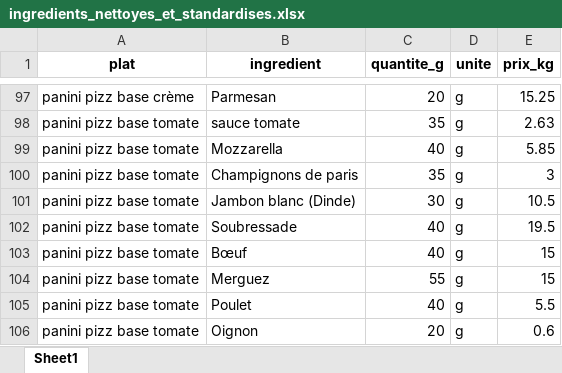
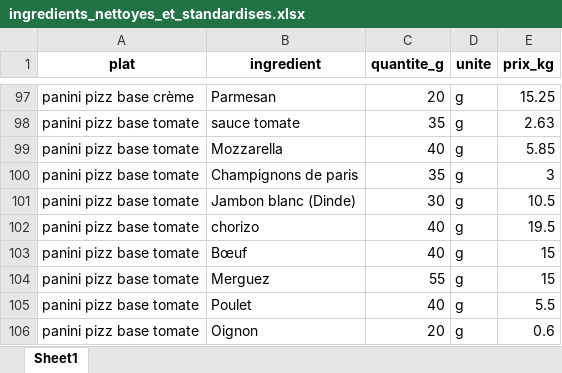
Before and after one commit to Yamine-coder/fiche-technique-restaurant, an Excel workbook: data/ingredients_nettoyes_et_standardises.xlsx, sheet Sheet1, drawn as a sheet; only a part is shown, gaps mark what is left out; values as stored, in another font and other column widths than the file's, no borders; the diff names each change by its address in the sheet, - before the commit and + after, or states it on an @@ line.

```diff
--- a/data/ingredients_nettoyes_et_standardises.xlsx (sheet Sheet1)
+++ b/data/ingredients_nettoyes_et_standardises.xlsx (sheet Sheet1)
-B102 (ingredient): Soubressade
+B102 (ingredient): chorizo
```
Also changed, not shown: 3 other files.
